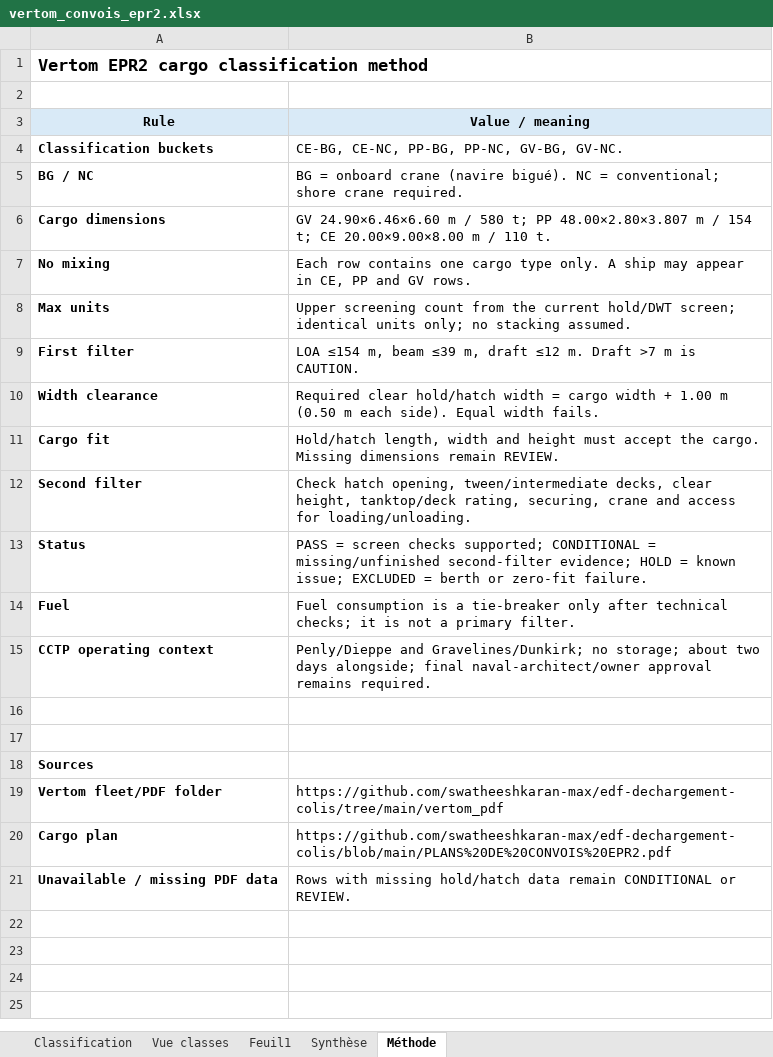
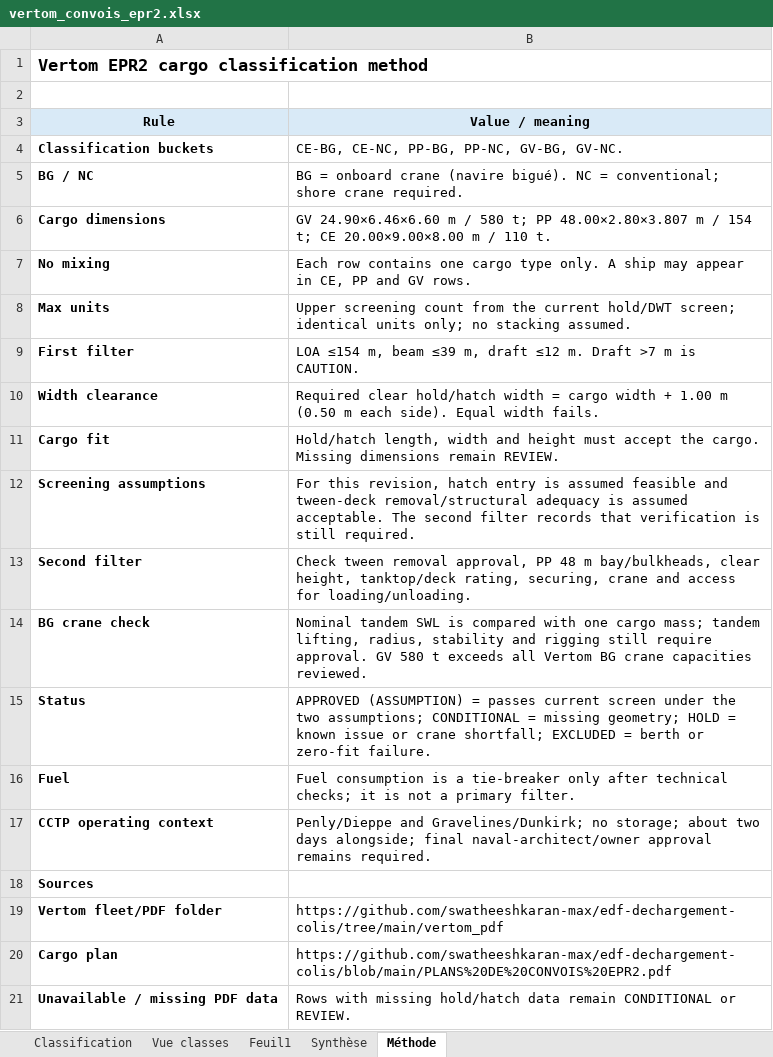
Before and after one commit to swatheeshkaran-max/edf-dechargement-colis, an Excel workbook: vertom_convois_epr2.xlsx, sheet Méthode, drawn as a sheet; values as stored, in another font and other column widths than the file's, no borders; removed rows and columns are numbered as before the commit, all else as after; the diff names each change by its address in the sheet, - before the commit and + after, or states it on an @@ line.

Commit message:
Apply screening assumptions and BG crane checks

```diff
--- a/vertom_convois_epr2.xlsx (sheet Méthode)
+++ b/vertom_convois_epr2.xlsx (sheet Méthode)
+row 12: Screening assumptions | For this revision, hatch entry is assumed feasible and tween-deck removal/structural adequacy is assumed acceptable. The second filter records that verification is still required.
-B13 (Value / meaning): Check hatch opening, tween/intermediate decks, clear height,…
+B13 (Value / meaning): Check tween removal approval, PP 48 m bay/bulkheads, clear height,…
+row 14: BG crane check | Nominal tandem SWL is compared with one cargo mass; tandem lifting, radius, stability and rigging still require approval. GV 580 t exceeds all Vertom BG crane capacities reviewed.
-B15 (Value / meaning): PASS = screen checks supported; CONDITIONAL = missing/unfinished second-filter evidence; HOLD = known issue; EXCLUDED =…
+B15 (Value / meaning): APPROVED (ASSUMPTION) = passes current screen under the two assumptions; CONDITIONAL = missing geometry; HOLD = known issue or crane shortfall; EXCLUDED =…
-row 16: (empty)
-row 17: (empty)
```
Also changed, not shown: sheet Feuil1, sheet Classification, sheet Vue classes, convois_epr2.xlsx, 1 other file.
